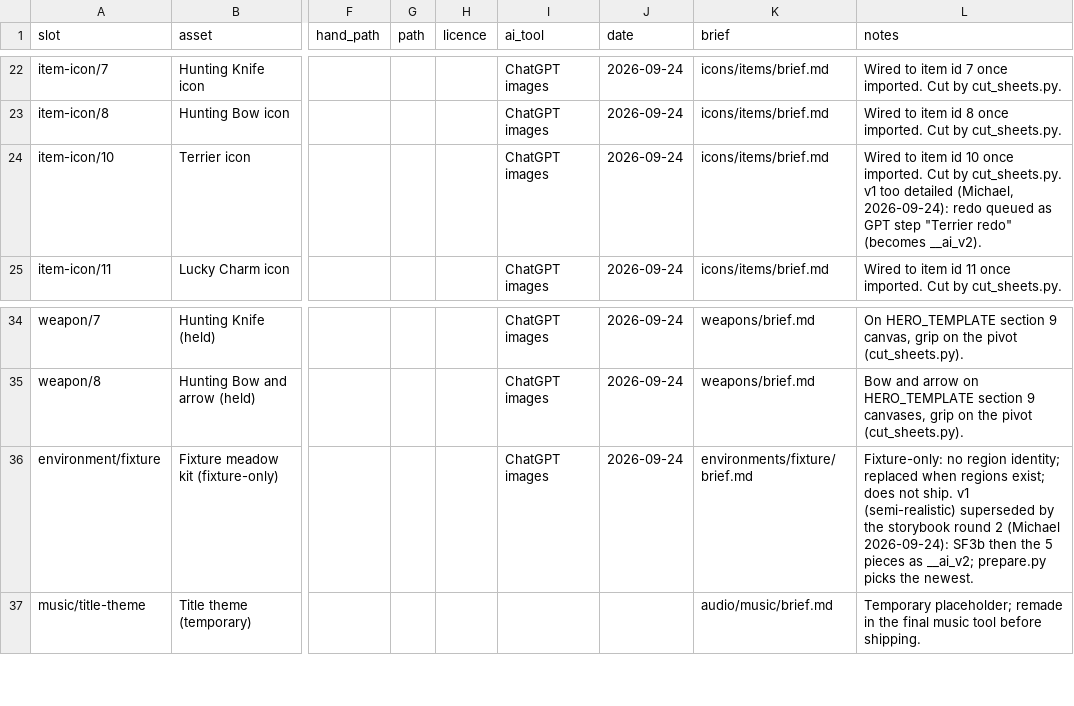
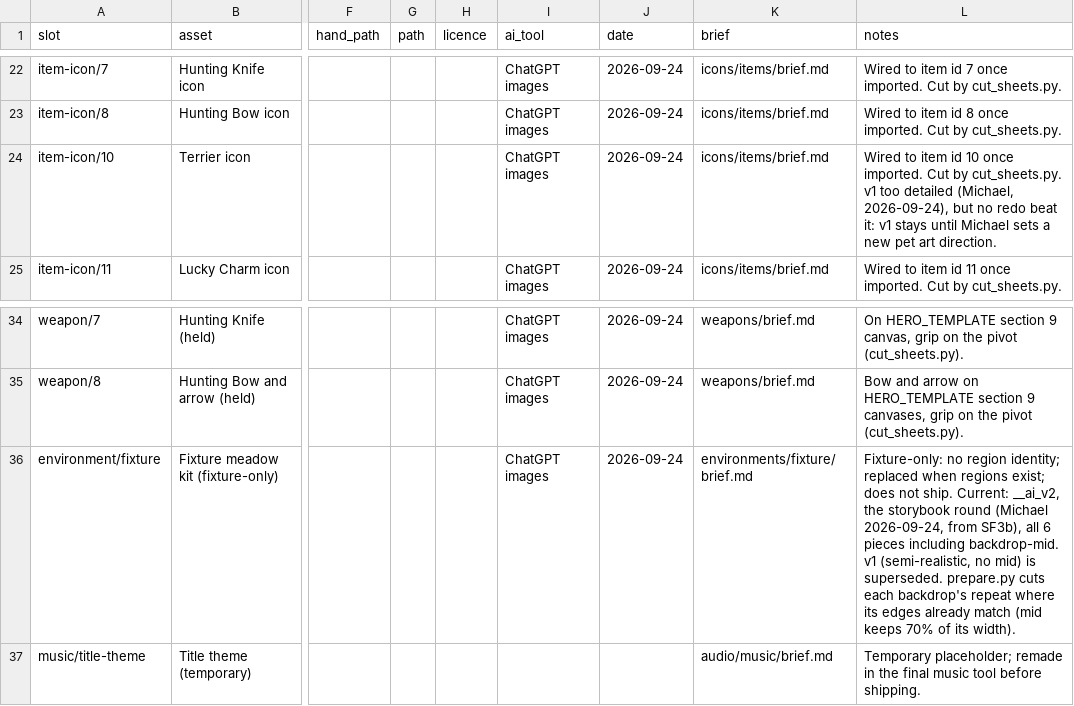
Before and after one commit to Marco-Puig/BattleBomb, a CSV file: docs/art/MANIFEST.csv, drawn as a sheet; only a part is shown, gaps mark what is left out; the diff names each change by its address in the sheet, - before the commit and + after, or states it on an @@ line.

```diff
--- a/docs/art/MANIFEST.csv
+++ b/docs/art/MANIFEST.csv
-L24 (notes): …detailed (Michael, 2026-09-24): redo queued as GPT step "Terrier redo" (becomes __ai_v2).
+L24 (notes): …detailed (Michael, 2026-09-24), but no redo beat it: v1 stays until Michael sets a new pet art direction.
-L36 (notes): …not ship. v1 (semi-realistic) superseded by the storybook round 2 (Michael 2026-09-24): SF3b then the 5 pieces as __ai_v2; prepare.py picks the newest.
+L36 (notes): …not ship. Current: __ai_v2, the storybook round (Michael 2026-09-24, from SF3b), all 6 pieces including backdrop-mid. v1 (semi-realistic, no mid) is superseded. prepare.py cuts each backdrop's repeat where its edges already match (mid keeps 70% of its width).
```
Also changed, not shown: 12 other files.
